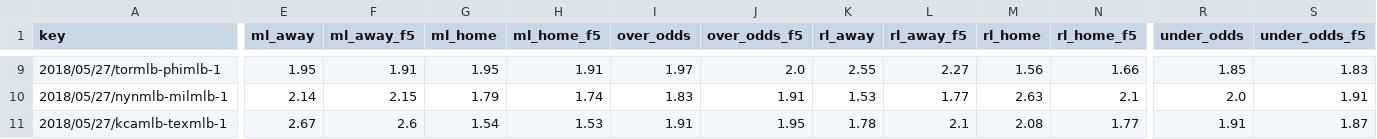
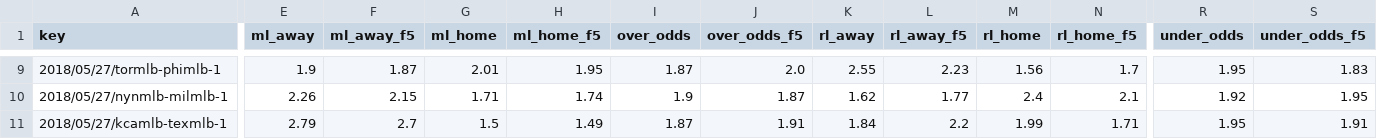
Before and after one commit to usbogie/mlb-daily-predictor, a CSV file: data/lines/today.csv, drawn as a sheet; only a part is shown, gaps mark what is left out; the diff covers the shown part only; the diff names each change by its address in the sheet, - before the commit and + after, or states it on an @@ line.

```diff
--- a/data/lines/today.csv
+++ b/data/lines/today.csv
-E9 (ml_away): 1.95
+E9 (ml_away): 1.9
-F9 (ml_away_f5): 1.91
+F9 (ml_away_f5): 1.87
-G9 (ml_home): 1.95
+G9 (ml_home): 2.01
-H9 (ml_home_f5): 1.91
+H9 (ml_home_f5): 1.95
-I9 (over_odds): 1.97
+I9 (over_odds): 1.87
-L9 (rl_away_f5): 2.27
+L9 (rl_away_f5): 2.23
-N9 (rl_home_f5): 1.66
+N9 (rl_home_f5): 1.7
-R9 (under_odds): 1.85
+R9 (under_odds): 1.95
-E10 (ml_away): 2.14
+E10 (ml_away): 2.26
-G10 (ml_home): 1.79
+G10 (ml_home): 1.71
-I10 (over_odds): 1.83
+I10 (over_odds): 1.9
-J10 (over_odds_f5): 1.91
+J10 (over_odds_f5): 1.87
-K10 (rl_away): 1.53
+K10 (rl_away): 1.62
-M10 (rl_home): 2.63
+M10 (rl_home): 2.4
-R10 (under_odds): 2.0
+R10 (under_odds): 1.92
-S10 (under_odds_f5): 1.91
+S10 (under_odds_f5): 1.95
-E11 (ml_away): 2.67
+E11 (ml_away): 2.79
-F11 (ml_away_f5): 2.6
+F11 (ml_away_f5): 2.7
-G11 (ml_home): 1.54
+G11 (ml_home): 1.5
-H11 (ml_home_f5): 1.53
+H11 (ml_home_f5): 1.49
-I11 (over_odds): 1.91
+I11 (over_odds): 1.87
-J11 (over_odds_f5): 1.95
+J11 (over_odds_f5): 1.91
-K11 (rl_away): 1.78
+K11 (rl_away): 1.84
-L11 (rl_away_f5): 2.1
+L11 (rl_away_f5): 2.2
-M11 (rl_home): 2.08
+M11 (rl_home): 1.99
-N11 (rl_home_f5): 1.77
+N11 (rl_home_f5): 1.71
-R11 (under_odds): 1.91
+R11 (under_odds): 1.95
-S11 (under_odds_f5): 1.87
+S11 (under_odds_f5): 1.91
```
Also changed, not shown: 1 added row, 1 removed row and 107 edited cells elsewhere in this file, data/lineups/lineups_2018.csv, data/lineups/today.csv, 9 other files.
